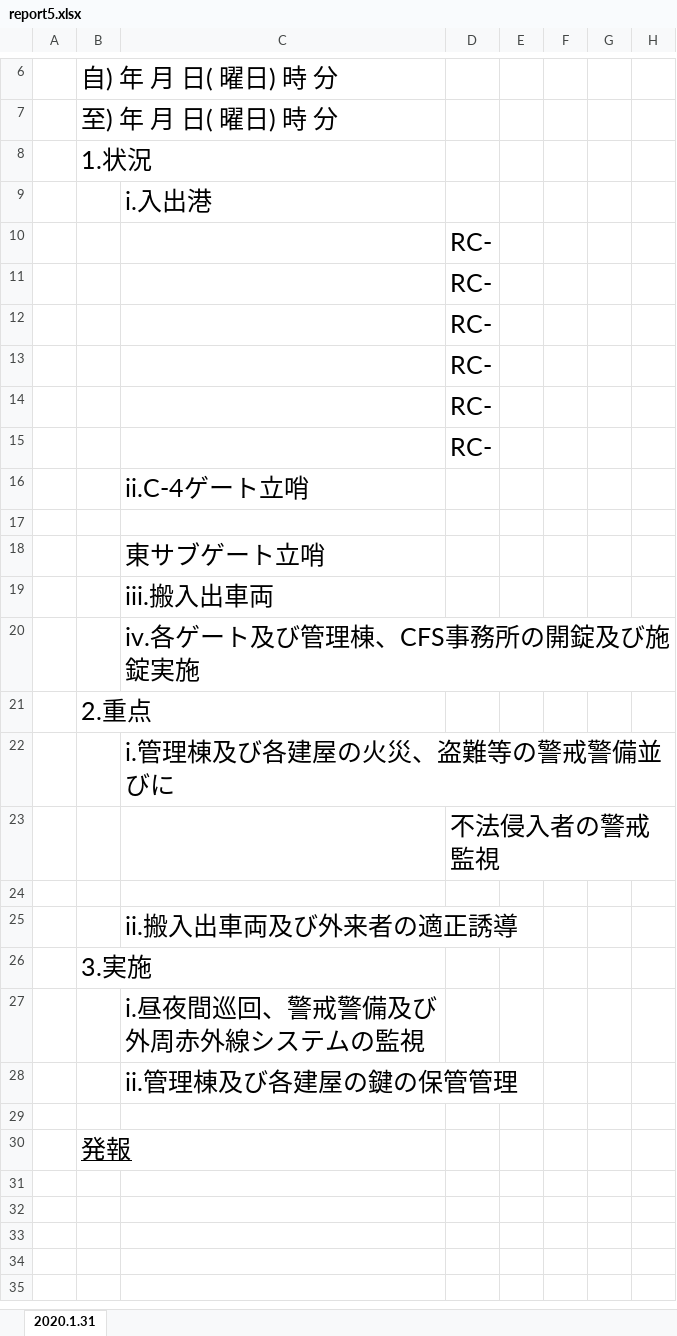
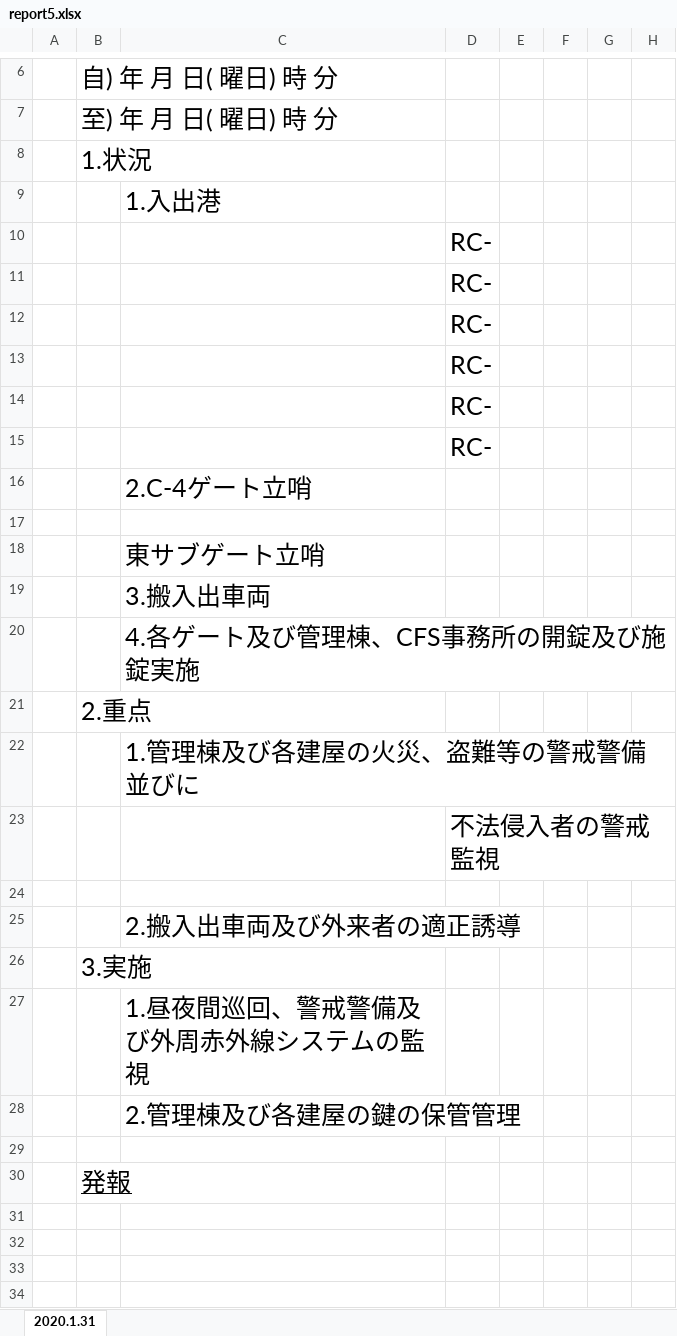
Before and after one commit to nishidai-itc/sks-kobe, an Excel workbook: sks-kobe-t/pdf/report5.xlsx, sheet 2020.1.31, drawn as a sheet; only a part is shown, gaps mark what is left out; the shorter side is filled out with more unchanged rows; values as stored, in another font and other column widths than the file's, no borders; the diff names each change by its address in the sheet, - before the commit and + after, or states it on an @@ line.

```diff
--- a/sks-kobe-t/pdf/report5.xlsx (sheet 2020.1.31)
+++ b/sks-kobe-t/pdf/report5.xlsx (sheet 2020.1.31)
-C9: i.入出港
+C9: 1.入出港
-C16: ii.C-4ゲート立哨
+C16: 2.C-4ゲート立哨
-C19: iii.搬入出車両
+C19: 3.搬入出車両
-C20: iv.各ゲート及び管理棟、CFS事務所の開錠及び施錠実施
+C20: 4.各ゲート及び管理棟、CFS事務所の開錠及び施錠実施
-C22: i.管理棟及び各建屋の火災、盗難等の警戒警備並びに
+C22: 1.管理棟及び各建屋の火災、盗難等の警戒警備並びに
-C25: ii.搬入出車両及び外来者の適正誘導
+C25: 2.搬入出車両及び外来者の適正誘導
-C27: i.昼夜間巡回、警戒警備及び外周赤外線システムの監視
+C27: 1.昼夜間巡回、警戒警備及び外周赤外線システムの監視
-C28: ii.管理棟及び各建屋の鍵の保管管理
+C28: 2.管理棟及び各建屋の鍵の保管管理
```
Also changed, not shown: 1 other file.
